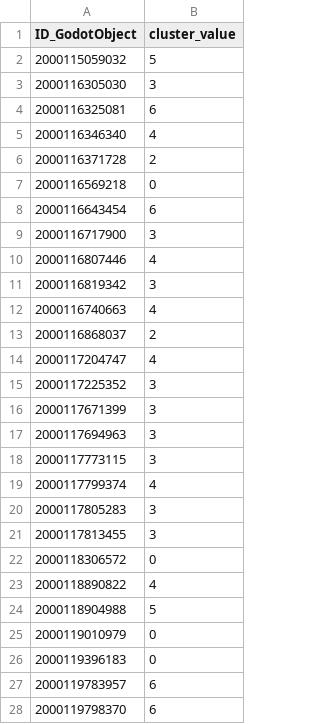
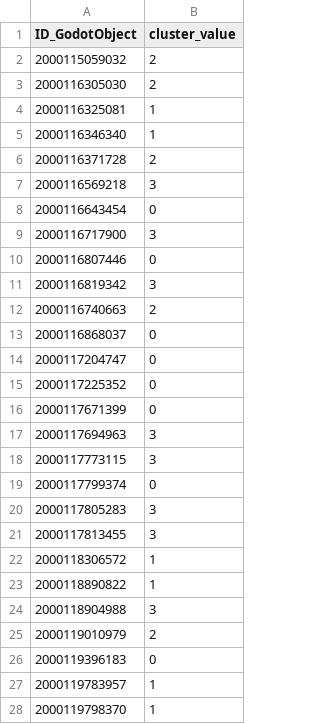
Before and after one commit to lukasthekid/corona-mask-requirement-nlp-analysis, a CSV file: data/feature/knn_clustering.csv, drawn as a sheet; only a part is shown; the diff covers the shown part only.

```diff
--- a/data/feature/knn_clustering.csv
+++ b/data/feature/knn_clustering.csv
@@ -1,28 +1,28 @@
 ID_GodotObject,cluster_value
-2000115059032,5
-2000116305030,3
-2000116325081,6
-2000116346340,4
+2000115059032,2
+2000116305030,2
+2000116325081,1
+2000116346340,1
 2000116371728,2
-2000116569218,0
-2000116643454,6
+2000116569218,3
+2000116643454,0
 2000116717900,3
-2000116807446,4
+2000116807446,0
 2000116819342,3
-2000116740663,4
-2000116868037,2
-2000117204747,4
-2000117225352,3
-2000117671399,3
+2000116740663,2
+2000116868037,0
+2000117204747,0
+2000117225352,0
+2000117671399,0
 2000117694963,3
 2000117773115,3
-2000117799374,4
+2000117799374,0
 2000117805283,3
 2000117813455,3
-2000118306572,0
-2000118890822,4
-2000118904988,5
-2000119010979,0
+2000118306572,1
+2000118890822,1
+2000118904988,3
+2000119010979,2
 2000119396183,0
-2000119783957,6
-2000119798370,6
+2000119783957,1
+2000119798370,1
```
Also changed, not shown: 63 edited cells elsewhere in this file, data/feature/clusters/2_cluster.csv, 17 other files.
